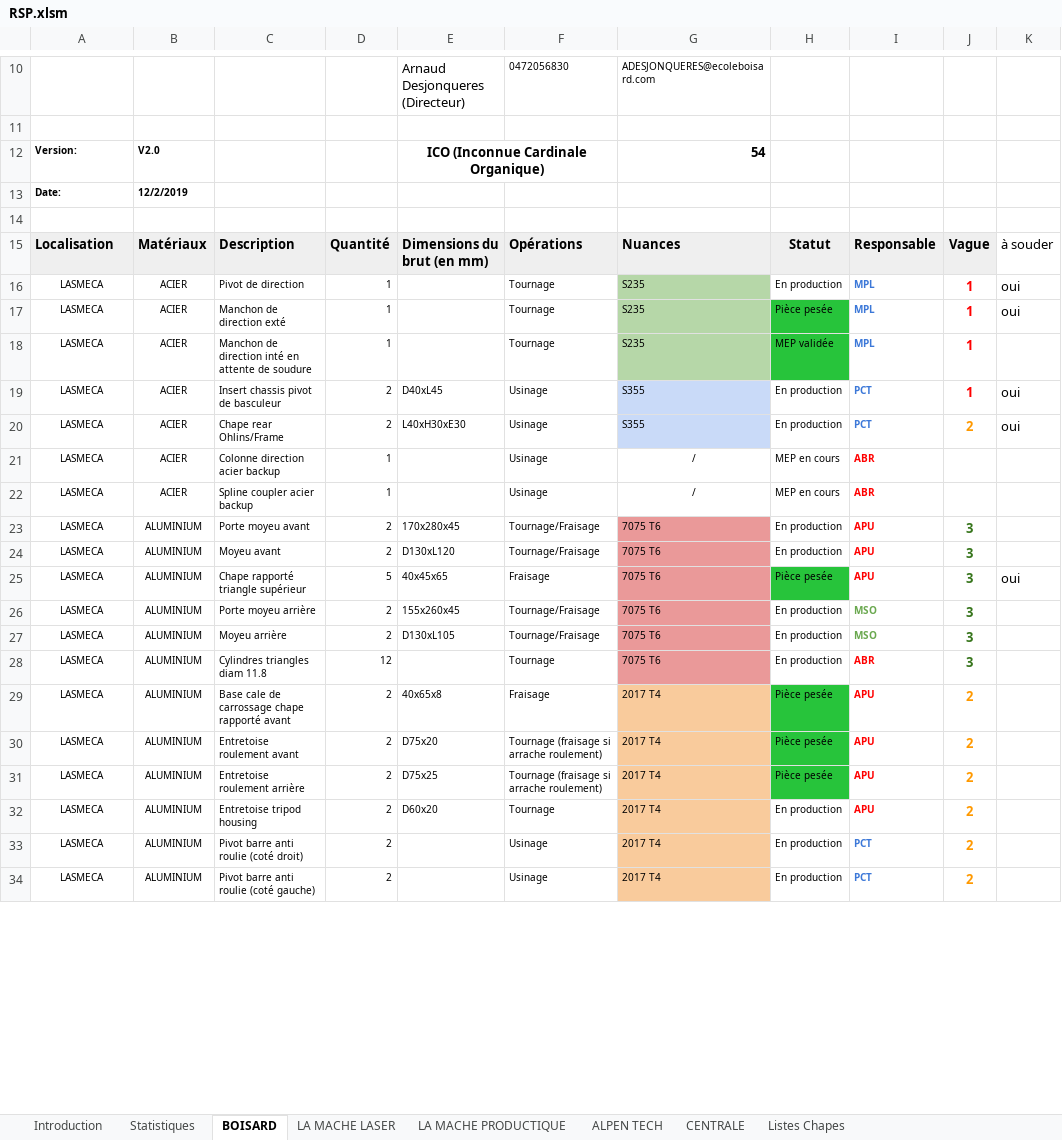
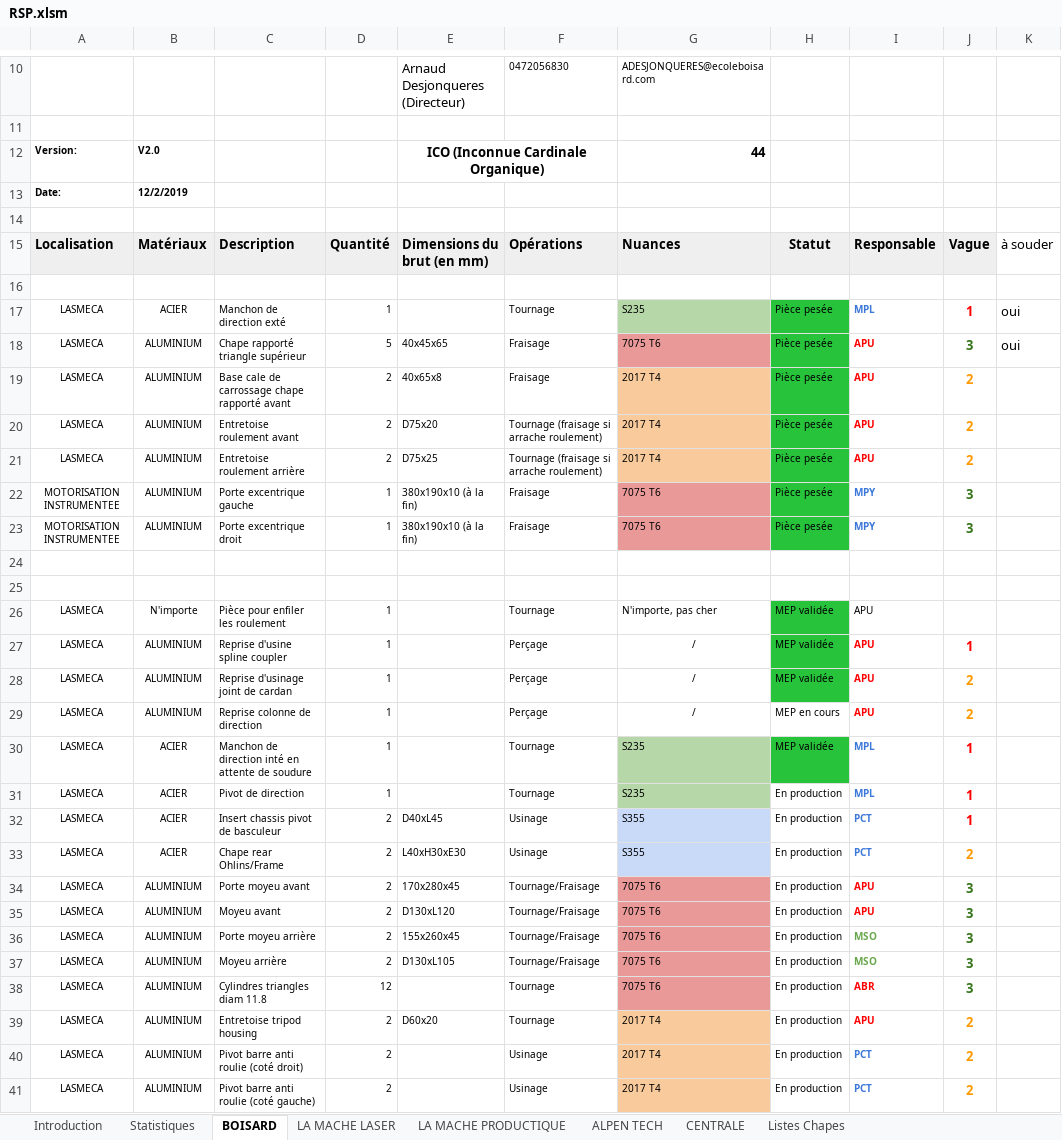
Before and after one commit to EOSCogniton/STUF2019, an Excel workbook: RSP.xlsm, sheet BOISARD, drawn as a sheet; only a part is shown, gaps mark what is left out; values as stored, in another font and other column widths than the file's, no borders; charts and pictures and conditional formats not drawn; removed rows and columns are numbered as before the commit, all else as after; the diff covers the shown part only; the diff names each change by its address in the sheet, - before the commit and + after, or states it on an @@ line.

Commit message:
MAJ

```diff
--- a/RSP.xlsm (sheet BOISARD)
+++ b/RSP.xlsm (sheet BOISARD)
-G12: 54
+G12: 44
-row 16: LASMECA | ACIER | Pivot de direction | 1 |  | Tournage | S235 | En production | MPL | 1 | oui
+row 16: (empty)
-G16 fill: #B6D7A8
+G16 fill: none
@@ row 25 moved to row 18: LASMECA @@
@@ row 29 moved to row 19: LASMECA @@
@@ row 30 moved to row 20: LASMECA @@
@@ row 31 moved to row 21: LASMECA @@
@@ row 38 moved to row 22: MOTORISATION INSTRUMENTEE @@
@@ row 39 moved to row 23: MOTORISATION INSTRUMENTEE @@
+row 24: (empty)
+row 25: (empty)
@@ row 42 moved to row 26: LASMECA @@
+row 27: LASMECA | ALUMINIUM | Reprise d'usine spline coupler | 1 |  | Perçage | / | MEP validée | APU | 1
+row 28: LASMECA | ALUMINIUM | Reprise d'usinage joint de cardan | 1 |  | Perçage | / | MEP validée | APU | 2
@@ row 37 moved to row 29: LASMECA @@
+row 31: LASMECA | ACIER | Pivot de direction | 1 |  | Tournage | S235 | En production | MPL | 1
-K32:K33: oui
+K32:K33: (empty)
-row 21: LASMECA | ACIER | Colonne direction acier backup | 1 |  | Usinage | / | MEP en cours | ABR
-row 22: LASMECA | ACIER | Spline coupler acier backup | 1 |  | Usinage | / | MEP en cours | ABR
```
Also changed, not shown: 2 added rows, 1 moved row and 13 edited cells elsewhere in this sheet, sheet Statistiques, formulas that keep their value, charts or pictures.
